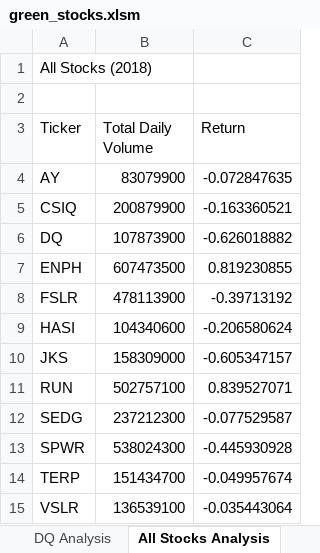
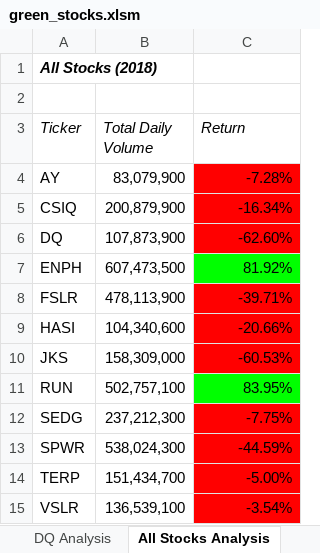
Before and after one commit to ecmorrow1/stock-analysis, an Excel workbook: green_stocks.xlsm, sheet All Stocks Analysis, drawn as a sheet; values as stored, in another font and other column widths than the file's, no borders; the diff names each change by its address in the sheet, - before the commit and + after, or states it on an @@ line.

```diff
--- a/green_stocks.xlsm (sheet All Stocks Analysis)
+++ b/green_stocks.xlsm (sheet All Stocks Analysis)
@@ A1 italic: off → on, bold: off → on @@
-A3:C3 italic: off
+A3:C3 italic: on
-B4 (Total Daily Volume): 83079900
+B4 (Total Daily Volume): 83,079,900
-C4 (Return): -0.072847635
+C4 (Return): -7.28%
-C4:C6 fill: none
+C4:C6 fill: #FF0000
-B5 (Total Daily Volume): 200879900
+B5 (Total Daily Volume): 200,879,900
-C5 (Return): -0.163360521
+C5 (Return): -16.34%
-B6 (Total Daily Volume): 107873900
+B6 (Total Daily Volume): 107,873,900
-C6 (Return): -0.626018882
+C6 (Return): -62.60%
-B7 (Total Daily Volume): 607473500
+B7 (Total Daily Volume): 607,473,500
-C7 (Return): 0.819230855
+C7 (Return): 81.92%
-C7 fill: none
+C7 fill: #00FF00
-B8 (Total Daily Volume): 478113900
+B8 (Total Daily Volume): 478,113,900
-C8 (Return): -0.39713192
+C8 (Return): -39.71%
-C8:C10 fill: none
+C8:C10 fill: #FF0000
-B9 (Total Daily Volume): 104340600
+B9 (Total Daily Volume): 104,340,600
-C9 (Return): -0.206580624
+C9 (Return): -20.66%
-B10 (Total Daily Volume): 158309000
+B10 (Total Daily Volume): 158,309,000
-C10 (Return): -0.605347157
+C10 (Return): -60.53%
-B11 (Total Daily Volume): 502757100
+B11 (Total Daily Volume): 502,757,100
-C11 (Return): 0.839527071
+C11 (Return): 83.95%
-C11 fill: none
+C11 fill: #00FF00
-B12 (Total Daily Volume): 237212300
+B12 (Total Daily Volume): 237,212,300
-C12 (Return): -0.077529587
+C12 (Return): -7.75%
-C12:C15 fill: none
+C12:C15 fill: #FF0000
-B13 (Total Daily Volume): 538024300
+B13 (Total Daily Volume): 538,024,300
-C13 (Return): -0.445930928
+C13 (Return): -44.59%
-B14 (Total Daily Volume): 151434700
+B14 (Total Daily Volume): 151,434,700
-C14 (Return): -0.049957674
+C14 (Return): -5.00%
-B15 (Total Daily Volume): 136539100
+B15 (Total Daily Volume): 136,539,100
-C15 (Return): -0.035443064
+C15 (Return): -3.54%
```
Also changed, not shown: sheet 2017, sheet 2018.
